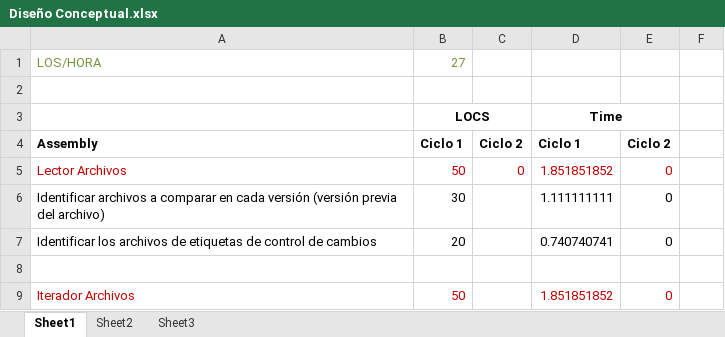
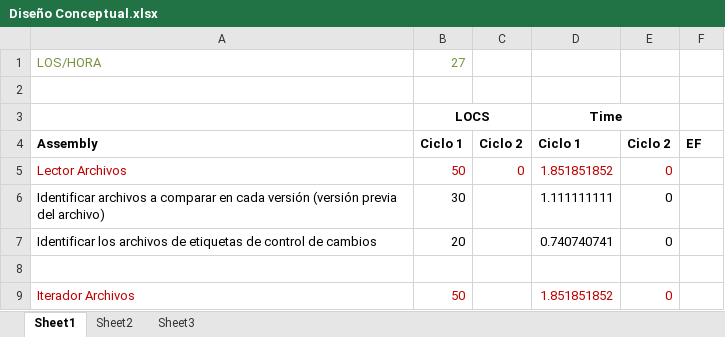
Before and after one commit to gaudisolutions/ecos, an Excel workbook: Conceptos Avanzados Ingenieria Software/TSP/Ciclo I/Strat/Diseño Conceptual.xlsx, sheet Sheet1, drawn as a sheet; only a part is shown; values as stored, in another font and other column widths than the file's, no borders; the diff names each change by its address in the sheet, - before the commit and + after, or states it on an @@ line.

Commit message:
se agrega columna de especificacion funcional a la estrategia

```diff
--- a/Conceptos Avanzados Ingenieria Software/TSP/Ciclo I/Strat/Diseño Conceptual.xlsx (sheet Sheet1)
+++ b/Conceptos Avanzados Ingenieria Software/TSP/Ciclo I/Strat/Diseño Conceptual.xlsx (sheet Sheet1)
-F4: (empty)
+F4: EF
```
Also changed, not shown: 1 other file.
